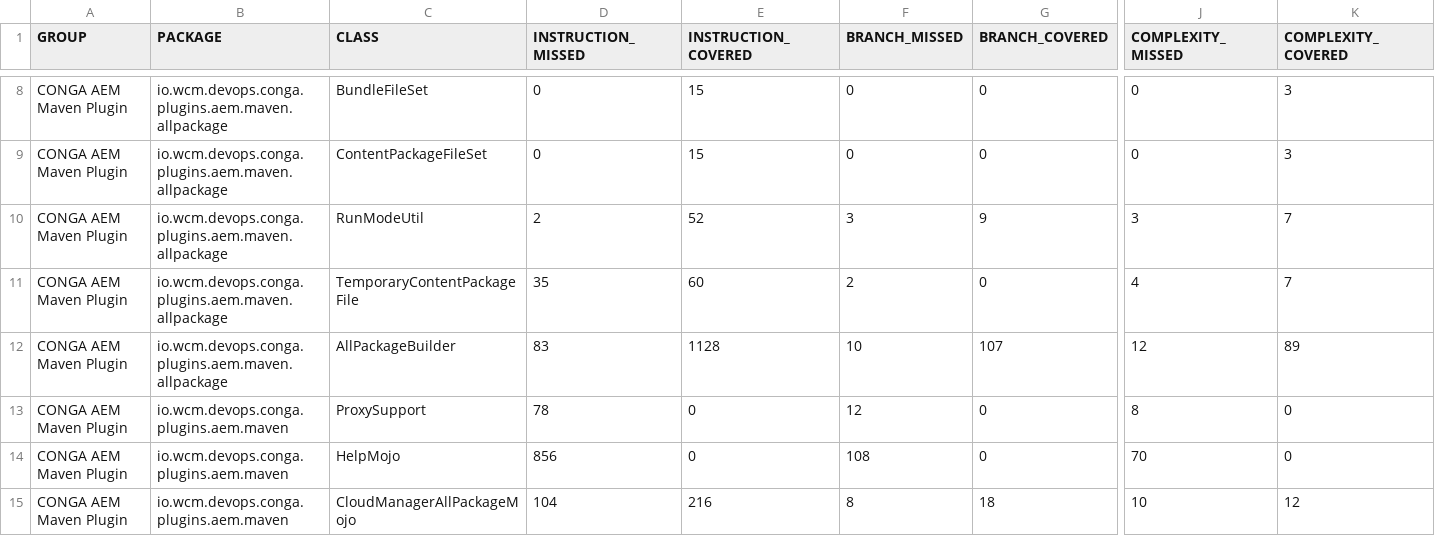
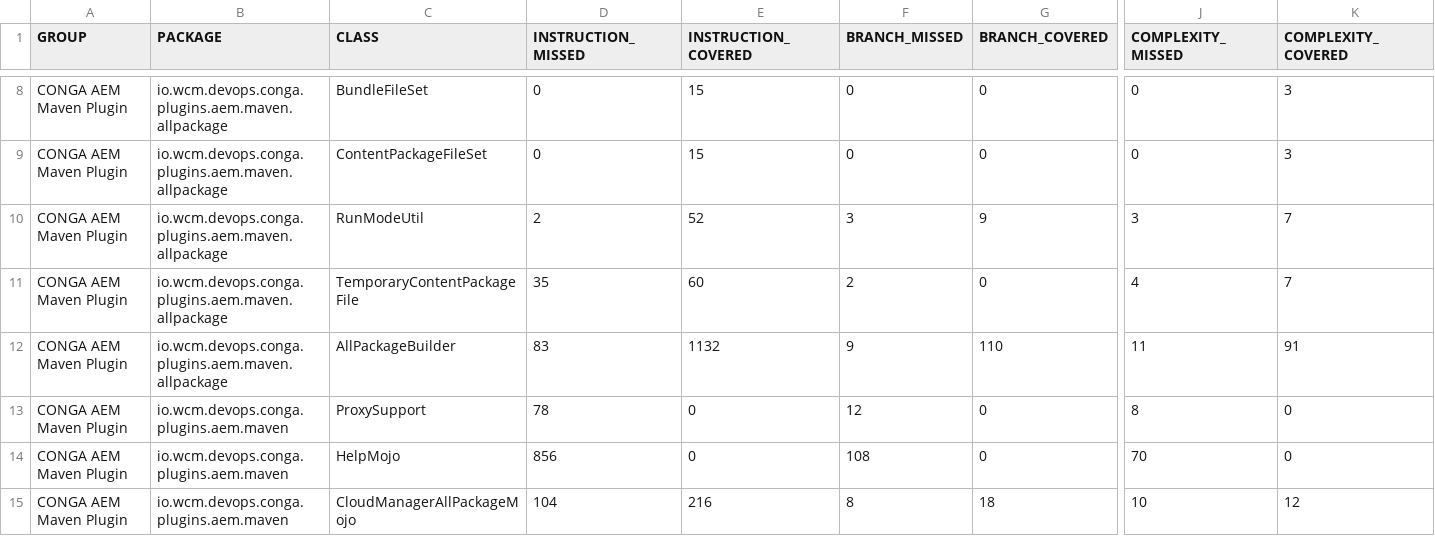
Before and after one commit to wcm-io-devops/wcm-io-devops.github.io, a CSV file: conga/plugins/aem/tooling/conga-aem-maven-plugin/jacoco/jacoco.csv, drawn as a sheet; only a part is shown, gaps mark what is left out; the diff names each change by its address in the sheet, - before the commit and + after, or states it on an @@ line.

Commit message:
Maven site: wcm-io-devops/conga-aem-plugin

```diff
--- a/conga/plugins/aem/tooling/conga-aem-maven-plugin/jacoco/jacoco.csv
+++ b/conga/plugins/aem/tooling/conga-aem-maven-plugin/jacoco/jacoco.csv
-E12 (INSTRUCTION_COVERED): 1128
+E12 (INSTRUCTION_COVERED): 1132
-F12 (BRANCH_MISSED): 10
+F12 (BRANCH_MISSED): 9
-G12 (BRANCH_COVERED): 107
+G12 (BRANCH_COVERED): 110
-J12 (COMPLEXITY_MISSED): 12
+J12 (COMPLEXITY_MISSED): 11
-K12 (COMPLEXITY_COVERED): 89
+K12 (COMPLEXITY_COVERED): 91
```
Also changed, not shown: 55 other files.
